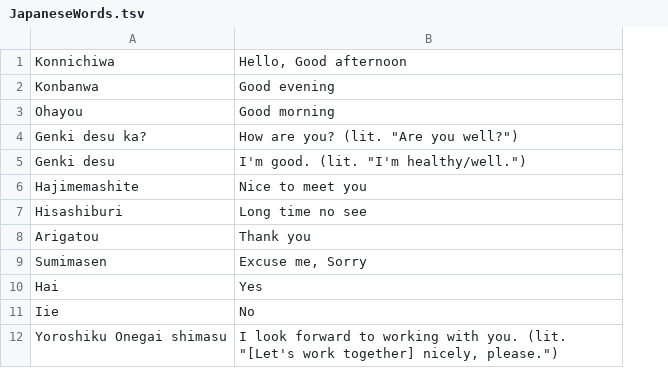
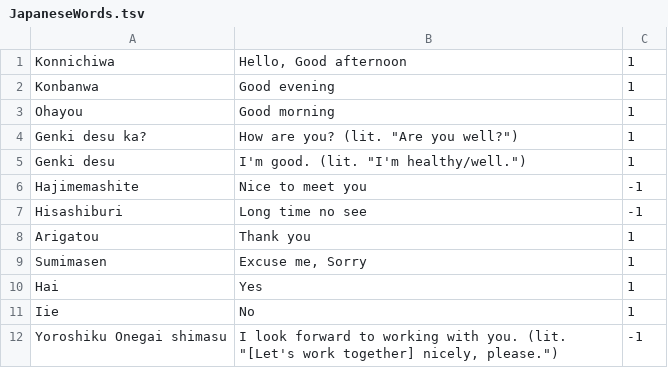
Before and after one commit to SharmaMitchell/PythonSRS, a TSV file: JapaneseWords.tsv, drawn as a sheet; the diff names each change by its address in the sheet, - before the commit and + after, or states it on an @@ line.

Commit message:
Added correct/incorrect button. Updating tsv file with word scores after session.

```diff
--- a/JapaneseWords.tsv
+++ b/JapaneseWords.tsv
+column C, rows 1-12: 1 | 1 | 1 | 1 | 1 | -1 | -1 | 1 | 1 | 1 | 1 | -1
```
Also changed, not shown: 1 other file.
